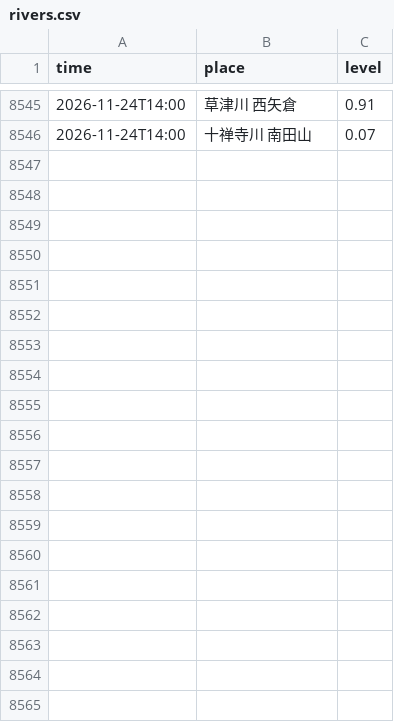
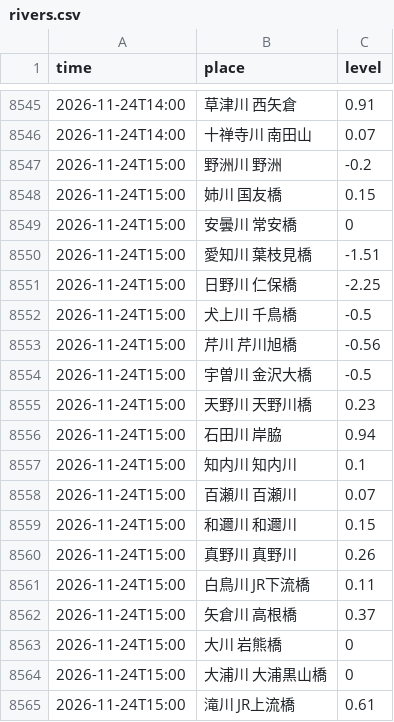
Before and after one commit to suzuhaya5666-lgtm/biwako-opendata, a CSV file: data/rivers.csv, drawn as a sheet; only a part is shown, gaps mark what is left out; the diff covers the shown part only.

```diff
--- a/data/rivers.csv
+++ b/data/rivers.csv
@@ -8546 +8546,20 @@ time,place,level
 2026-11-24T14:00,十禅寺川 南田山,0.07
+2026-11-24T15:00,野洲川 野洲,-0.2
+2026-11-24T15:00,姉川 国友橋,0.15
+2026-11-24T15:00,安曇川 常安橋,0
+2026-11-24T15:00,愛知川 葉枝見橋,-1.51
+2026-11-24T15:00,日野川 仁保橋,-2.25
+2026-11-24T15:00,犬上川 千鳥橋,-0.5
+2026-11-24T15:00,芹川 芹川旭橋,-0.56
+2026-11-24T15:00,宇曽川 金沢大橋,-0.5
+2026-11-24T15:00,天野川 天野川橋,0.23
+2026-11-24T15:00,石田川 岸脇,0.94
+2026-11-24T15:00,知内川 知内川,0.1
+2026-11-24T15:00,百瀬川 百瀬川,0.07
+2026-11-24T15:00,和邇川 和邇川,0.15
+2026-11-24T15:00,真野川 真野川,0.26
+2026-11-24T15:00,白鳥川 JR下流橋,0.11
+2026-11-24T15:00,矢倉川 高根橋,0.37
+2026-11-24T15:00,大川 岩熊橋,0
+2026-11-24T15:00,大浦川 大浦黒山橋,0
+2026-11-24T15:00,滝川 JR上流橋,0.61
```
Also changed, not shown: 25 added rows elsewhere in this file, data/observations.csv, 1 other file.
